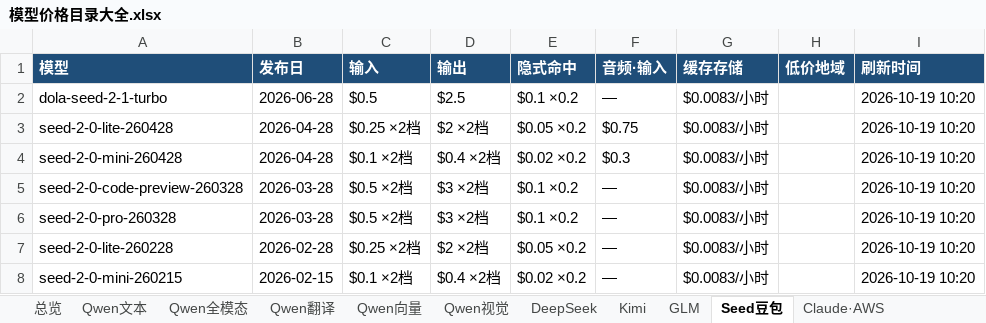
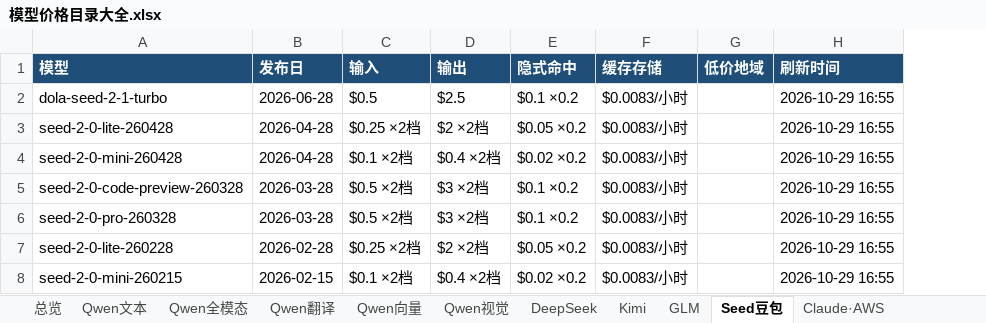
Before and after one commit to 2233h/model-price-catalog, an Excel workbook: 模型价格目录大全.xlsx, sheet Seed豆包, drawn as a sheet; values as stored, in another font and other column widths than the file's, no borders; removed rows and columns are numbered as before the commit, all else as after; the diff names each change by its address in the sheet, - before the commit and + after, or states it on an @@ line.

```diff
--- a/模型价格目录大全.xlsx (sheet Seed豆包)
+++ b/模型价格目录大全.xlsx (sheet Seed豆包)
-column F (音频·输入), rows 2-8: — | $0.75 | $0.3 | — | — | — | —
-H2:H8 (刷新时间): 2026-10-19 10:20
+H2:H8 (刷新时间): 2026-10-29 16:55
```
Also changed, not shown: sheet 档位与地域明细, sheet Claude·AWS, sheet speech_rt, sheet Qwen文本, sheet video_seedance, sheet GPT·Azure, 16 more sheets, 4 other files.
